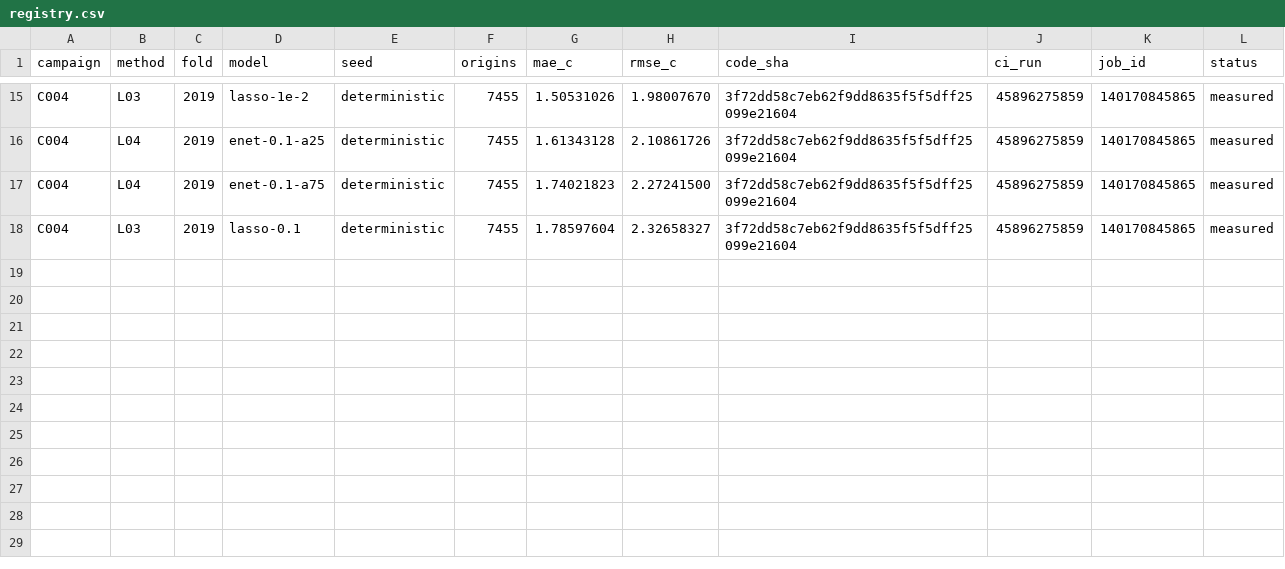
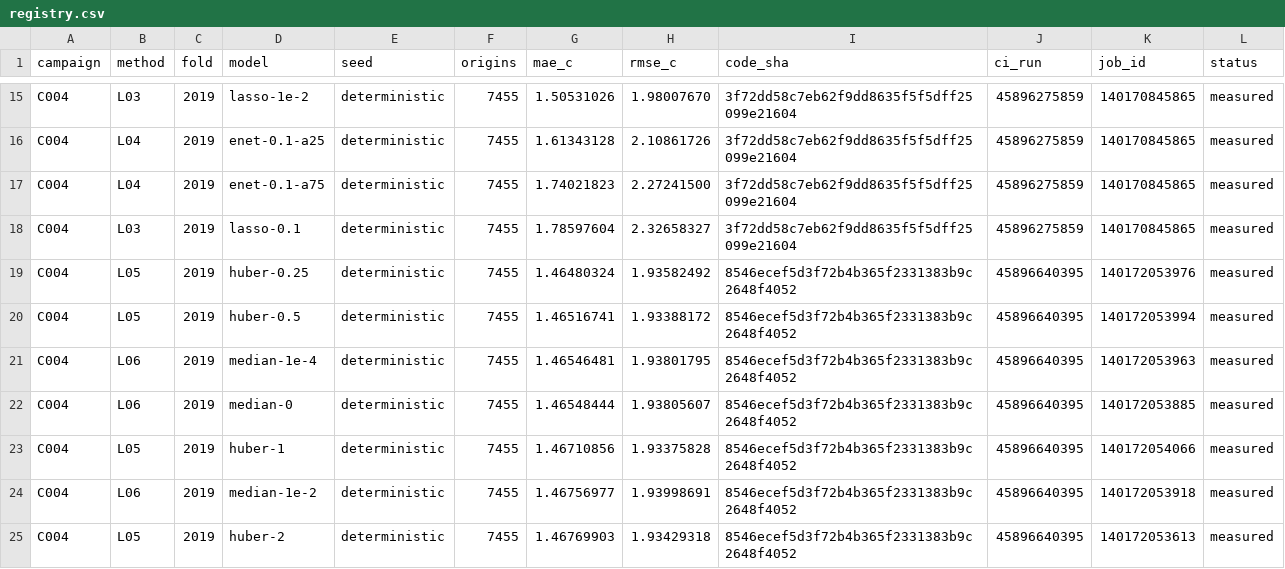
Before and after one commit to sguzman/aevral, a CSV file: results/C004/registry.csv, drawn as a sheet; only a part is shown, gaps mark what is left out; the diff names each change by its address in the sheet, - before the commit and + after, or states it on an @@ line.

Commit message:
Archive seven converged Huber and median regression experiments

```diff
--- a/results/C004/registry.csv
+++ b/results/C004/registry.csv
+row 19: C004 | L05 | 2019 | huber-0.25 | deterministic | 7455 | 1.46480324 | 1.93582492 | 8546ecef5d3f72b4b365f2331383b9c2648f4052 | 45896640395 | 140172053976 | measured
+row 20: C004 | L05 | 2019 | huber-0.5 | deterministic | 7455 | 1.46516741 | 1.93388172 | 8546ecef5d3f72b4b365f2331383b9c2648f4052 | 45896640395 | 140172053994 | measured
+row 21: C004 | L06 | 2019 | median-1e-4 | deterministic | 7455 | 1.46546481 | 1.93801795 | 8546ecef5d3f72b4b365f2331383b9c2648f4052 | 45896640395 | 140172053963 | measured
+row 22: C004 | L06 | 2019 | median-0 | deterministic | 7455 | 1.46548444 | 1.93805607 | 8546ecef5d3f72b4b365f2331383b9c2648f4052 | 45896640395 | 140172053885 | measured
+row 23: C004 | L05 | 2019 | huber-1 | deterministic | 7455 | 1.46710856 | 1.93375828 | 8546ecef5d3f72b4b365f2331383b9c2648f4052 | 45896640395 | 140172054066 | measured
+row 24: C004 | L06 | 2019 | median-1e-2 | deterministic | 7455 | 1.46756977 | 1.93998691 | 8546ecef5d3f72b4b365f2331383b9c2648f4052 | 45896640395 | 140172053918 | measured
+row 25: C004 | L05 | 2019 | huber-2 | deterministic | 7455 | 1.46769903 | 1.93429318 | 8546ecef5d3f72b4b365f2331383b9c2648f4052 | 45896640395 | 140172053613 | measured
```
Also changed, not shown: 9 other files.
